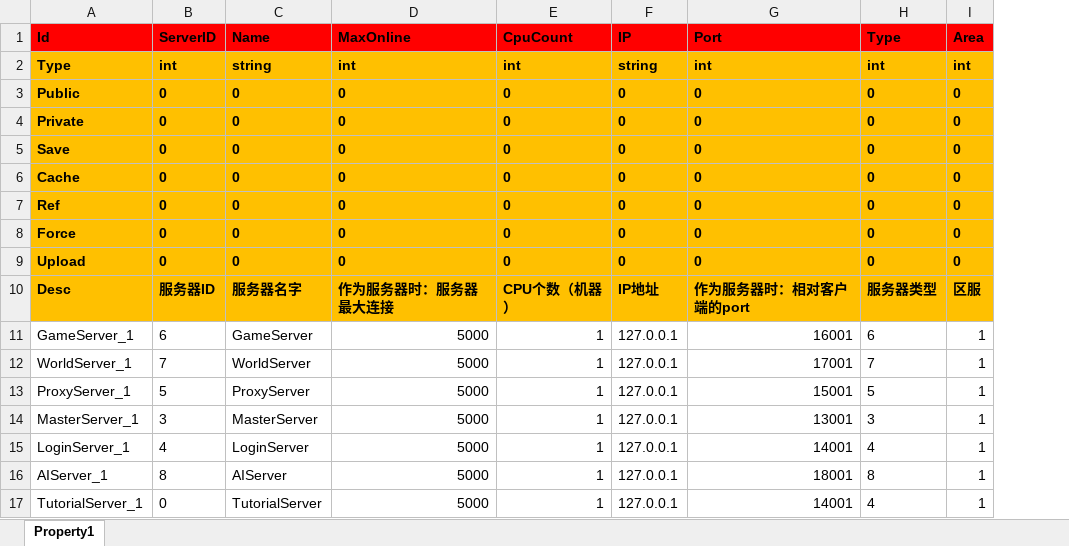
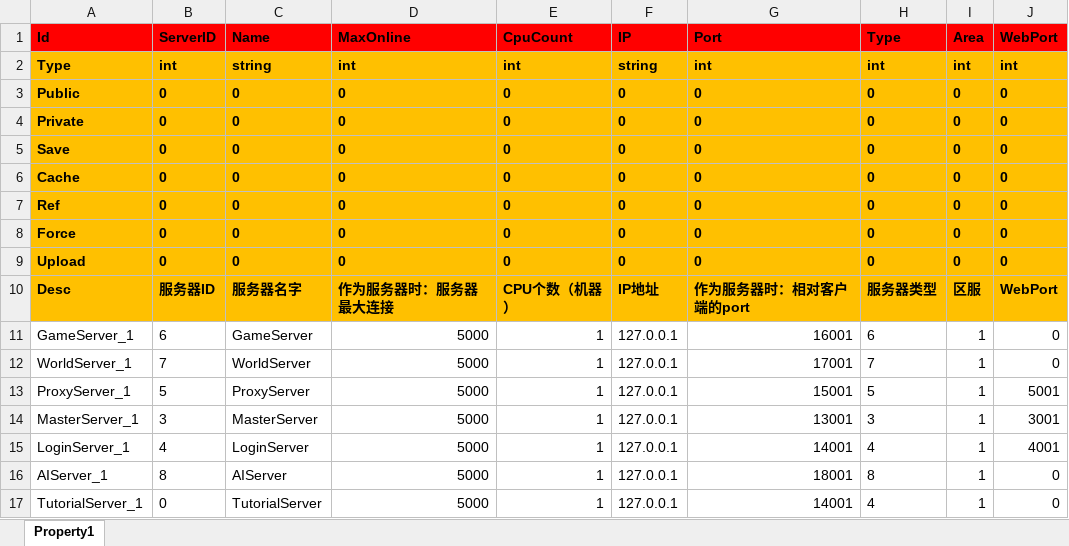
Before and after one commit to hu-81/NoahGameFramee, an Excel workbook: _Out/NFDataCfg/Excel/Server.xlsx, sheet Property1, drawn as a sheet; values as stored, in another font and other column widths than the file's, no borders; the diff names each change by its address in the sheet, - before the commit and + after, or states it on an @@ line.

```diff
--- a/_Out/NFDataCfg/Excel/Server.xlsx (sheet Property1)
+++ b/_Out/NFDataCfg/Excel/Server.xlsx (sheet Property1)
+column J (WebPort), rows 2-17: int | 0 | 0 | 0 | 0 | 0 | 0 | 0 | WebPort | 0 | 0 | 5001 | 3001 | 4001 | 0 | 0
```
Also changed, not shown: 9 other files.
